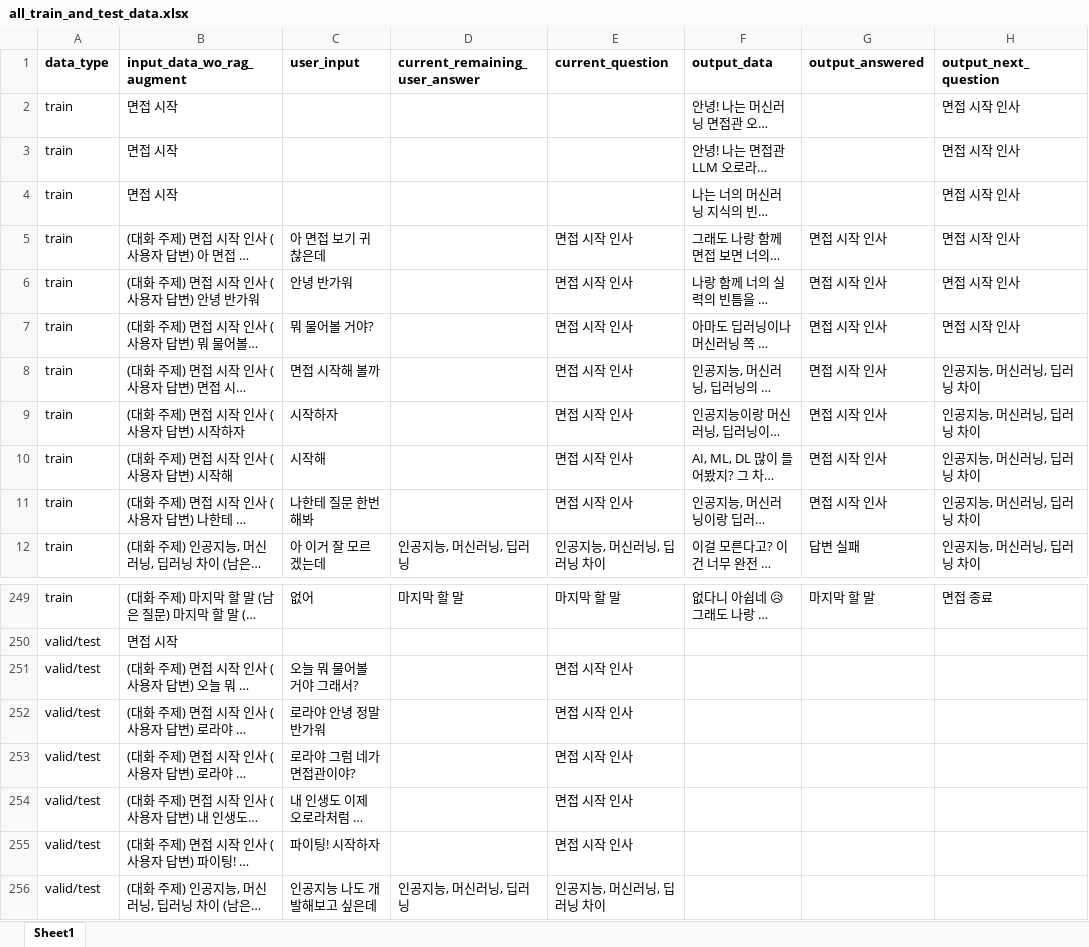
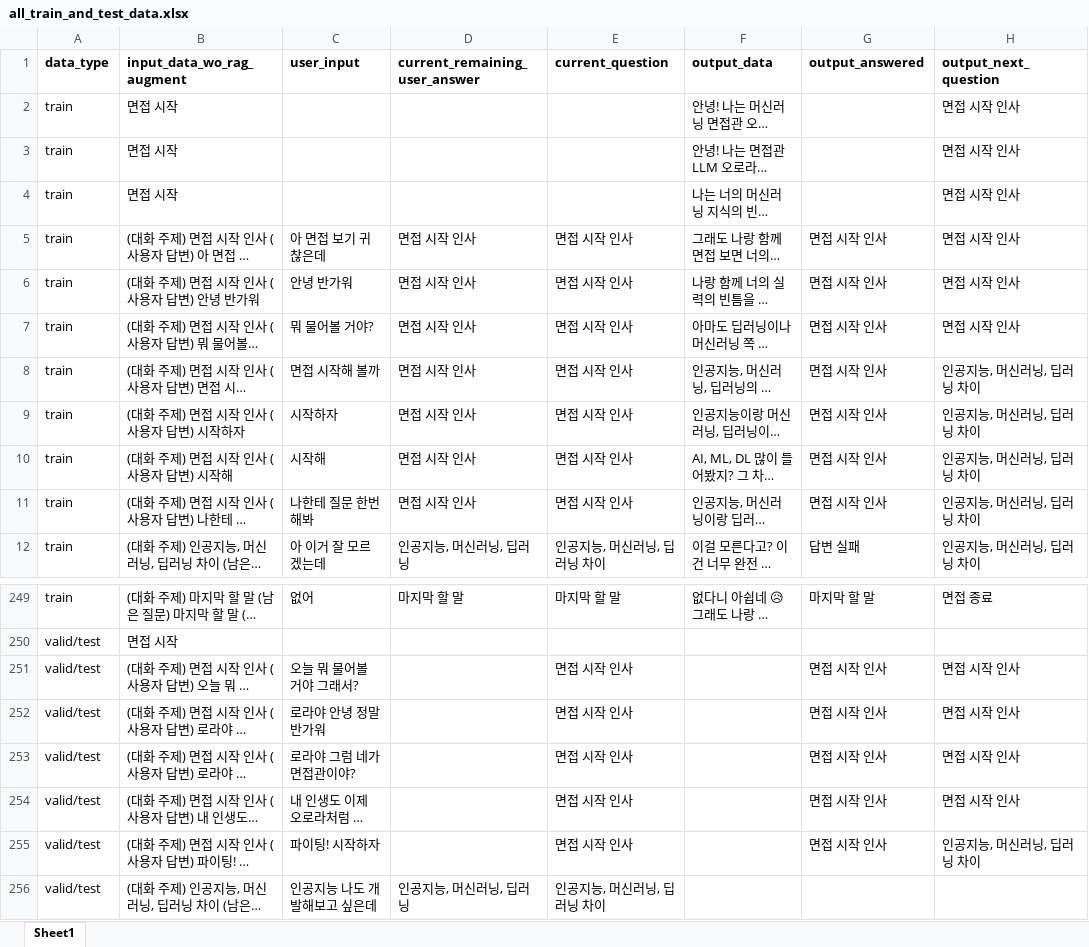
Before and after one commit to WannaBeSuperteur/AI_Projects, an Excel workbook: 2025_07_02_OhLoRA_ML_Tutor/ai_interview/dataset/all_train_and_test_data.xlsx, sheet Sheet1, drawn as a sheet; only a part is shown, gaps mark what is left out; long unchanged cells end in …; values as stored, in another font and other column widths than the file's, no borders; the diff names each change by its address in the sheet, - before the commit and + after, or states it on an @@ line.

Commit message:
UPDATE: remaining answer value of interview start

```diff
--- a/2025_07_02_OhLoRA_ML_Tutor/ai_interview/dataset/all_train_and_test_data.xlsx (sheet Sheet1)
+++ b/2025_07_02_OhLoRA_ML_Tutor/ai_interview/dataset/all_train_and_test_data.xlsx (sheet Sheet1)
-D5:D11 (current_remaining_user_answer): (empty)
+D5:D11 (current_remaining_user_answer): 면접 시작 인사
-G251:G255 (output_answered): (empty)
+G251:G255 (output_answered): 면접 시작 인사
-H251:H254 (output_next_question): (empty)
+H251:H254 (output_next_question): 면접 시작 인사
-H255 (output_next_question): (empty)
+H255 (output_next_question): 인공지능, 머신러닝, 딥러닝 차이
```
Also changed, not shown: 1 other file.
